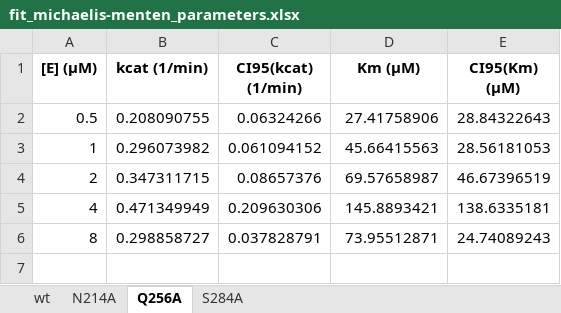
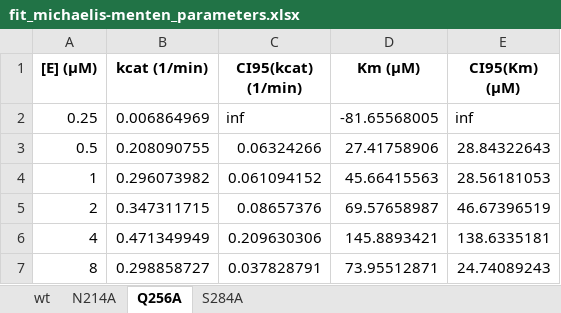
Before and after one commit to tjlane/mprodata, an Excel workbook: kinetics/fit_michaelis-menten_parameters.xlsx, sheet Q256A, drawn as a sheet; values as stored, in another font and other column widths than the file's, no borders; the diff names each change by its address in the sheet, - before the commit and + after, or states it on an @@ line.

```diff
--- a/kinetics/fit_michaelis-menten_parameters.xlsx (sheet Q256A)
+++ b/kinetics/fit_michaelis-menten_parameters.xlsx (sheet Q256A)
+row 2: 0.25 | 0.006864969 | inf | -81.65568005 | inf
```
Also changed, not shown: sheet N214A, 2 other files.
